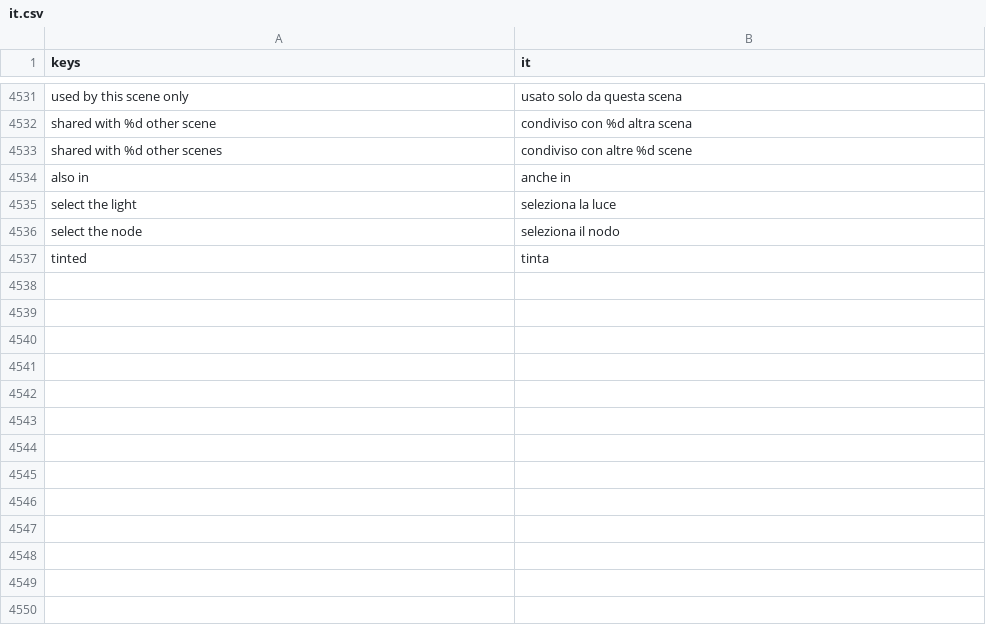
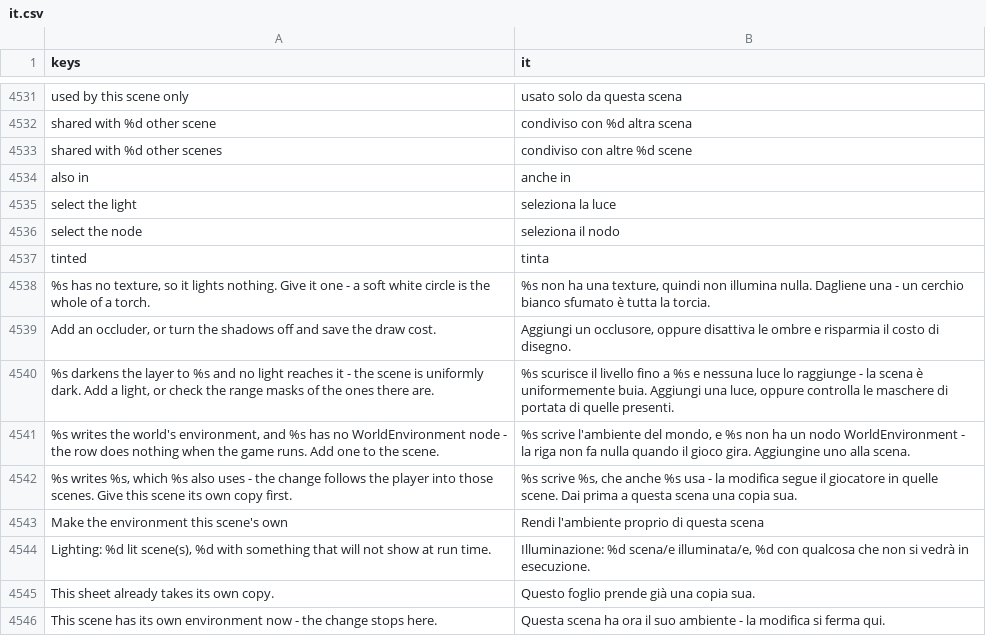
Before and after one commit to SalmanShhh/Godot-EventSheet-Visual-Scripting, a CSV file: addons/eventsheet/translations/it.csv, drawn as a sheet; only a part is shown, gaps mark what is left out.

```diff
--- a/addons/eventsheet/translations/it.csv
+++ b/addons/eventsheet/translations/it.csv
@@ -4561 +4561,10 @@ select the node,seleziona il nodo
 tinted,tinta
+"%s has no texture, so it lights nothing. Give it one - a soft white circle is the whole of a torch.","%s non ha una texture, quindi non illumina nulla. Dagliene una - un cerchio bianco sfumato è tutta la torcia."
+"Add an occluder, or turn the shadows off and save the draw cost.","Aggiungi un occlusore, oppure disattiva le ombre e risparmia il costo di disegno."
+"%s darkens the layer to %s and no light reaches it - the scene is uniformly dark. Add a light, or check the range masks of the ones there are.","%s scurisce il livello fino a %s e nessuna luce lo raggiunge - la scena è uniformemente buia. Aggiungi una luce, oppure controlla le maschere di portata di quelle presenti."
+"%s writes the world's environment, and %s has no WorldEnvironment node - the row does nothing when the game runs. Add one to the scene.","%s scrive l'ambiente del mondo, e %s non ha un nodo WorldEnvironment - la riga non fa nulla quando il gioco gira. Aggiungine uno alla scena."
+"%s writes %s, which %s also uses - the change follows the player into those scenes. Give this scene its own copy first.","%s scrive %s, che anche %s usa - la modifica segue il giocatore in quelle scene. Dai prima a questa scena una copia sua."
+Make the environment this scene's own,Rendi l'ambiente proprio di questa scena
+"Lighting: %d lit scene(s), %d with something that will not show at run time.","Illuminazione: %d scena/e illuminata/e, %d con qualcosa che non si vedrà in esecuzione."
+This sheet already takes its own copy.,Questo foglio prende già una copia sua.
+This scene has its own environment now - the change stops here.,Questa scena ha ora il suo ambiente - la modifica si ferma qui.
```
Also changed, not shown: addons/eventsheet/translations/de.csv, addons/eventsheet/translations/fr.csv, 20 other files.
